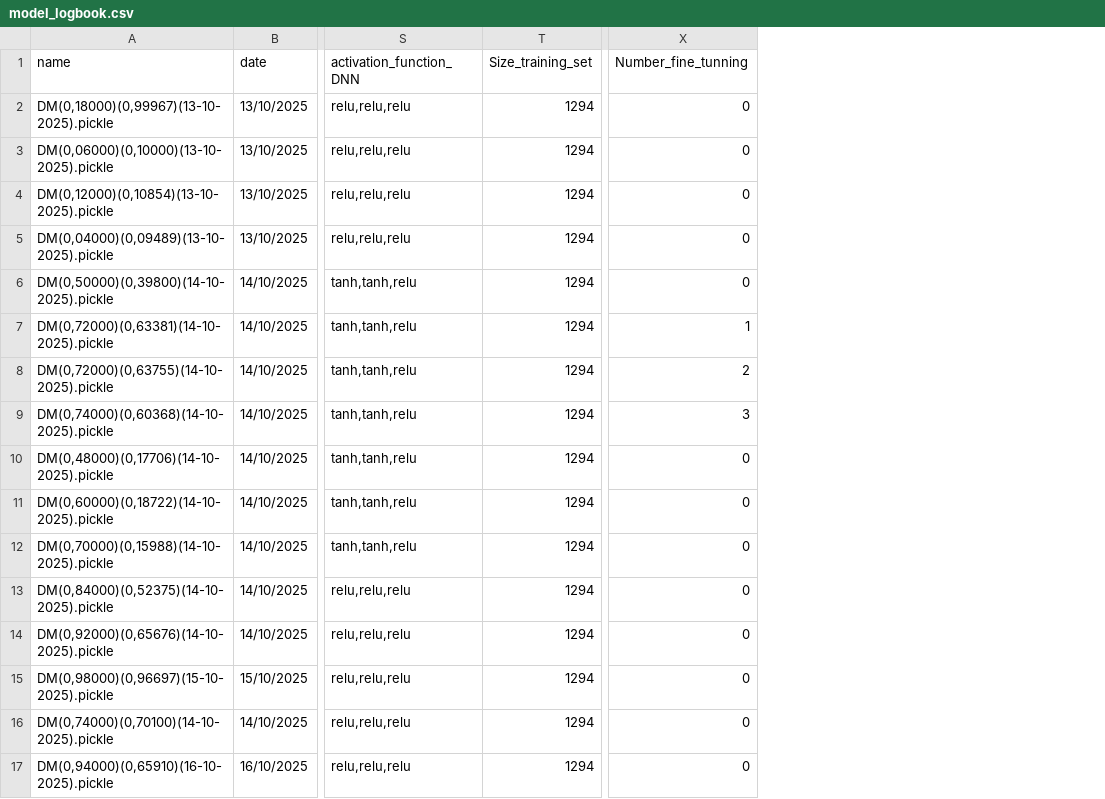
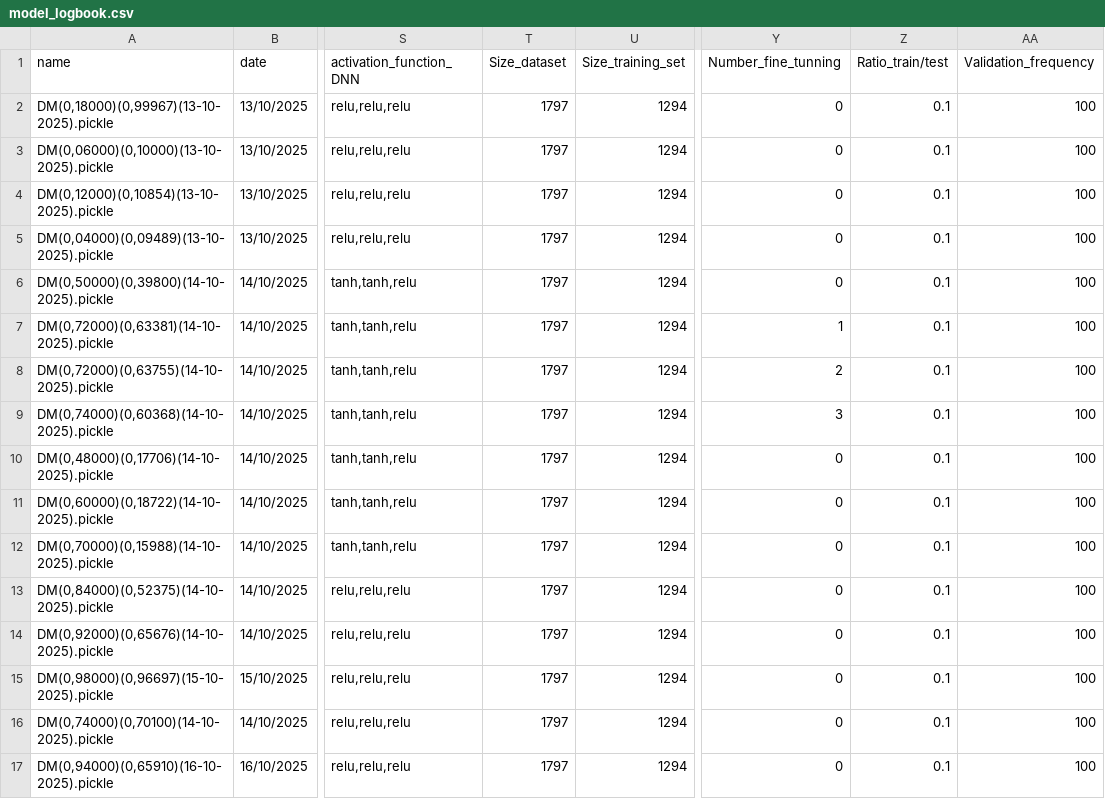
Before and after one commit to minicube707/python--AI, a CSV file: Convolutional Neural Network/ConvDigit/Package Sklearn Digit1/LogBook/model_logbook.csv, drawn as a sheet; only a part is shown, gaps mark what is left out; the diff names each change by its address in the sheet, - before the commit and + after, or states it on an @@ line.

```diff
--- a/Convolutional Neural Network/ConvDigit/Package Sklearn Digit1/LogBook/model_logbook.csv
+++ b/Convolutional Neural Network/ConvDigit/Package Sklearn Digit1/LogBook/model_logbook.csv
+column T (Size_dataset), rows 2-17: all 1797
+column Z (Ratio_train/test), rows 2-17: all 0.1
+column AA (Validation_frequency), rows 2-17: all 100
```
Also changed, not shown: Convolutional Neural Network/ConvDigit/Package M-NIST Digit2/LogBook/model_logbook.csv.
